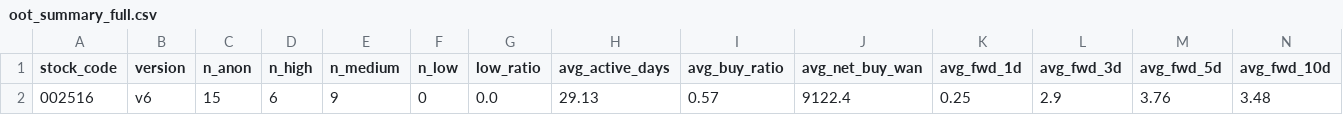
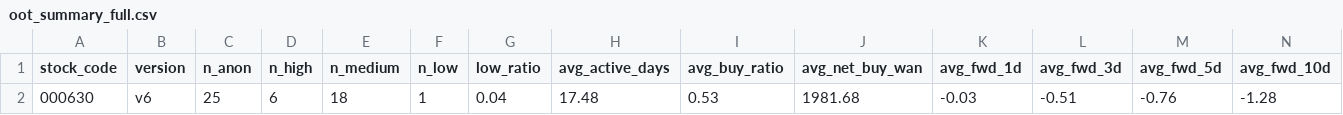
Before and after one commit to zhongjiaozi1993-gif/institution-alpha, a CSV file: data/processed/oot/oot_summary_full.csv, drawn as a sheet; only a part is shown; removed rows and columns are numbered as before the commit, all else as after; rows hold the shown columns only; the diff names each change by its address in the sheet, - before the commit and + after, or states it on an @@ line.

```diff
--- a/data/processed/oot/oot_summary_full.csv
+++ b/data/processed/oot/oot_summary_full.csv
-row 2: 002516 | v6 | 15 | 6 | 9 | 0 | 0.0 | 29.13 | 0.57 | 9122.4 | 0.25 | 2.9 | 3.76 | 3.48
+row 2: 000630 | v6 | 25 | 6 | 18 | 1 | 0.04 | 17.48 | 0.53 | 1981.68 | -0.03 | -0.51 | -0.76 | -1.28
```
Also changed, not shown: data/processed/oot/300100/crossday_anon_eval.csv, data/processed/oot/300100/crossday_version_eval.csv, 42 other files.
